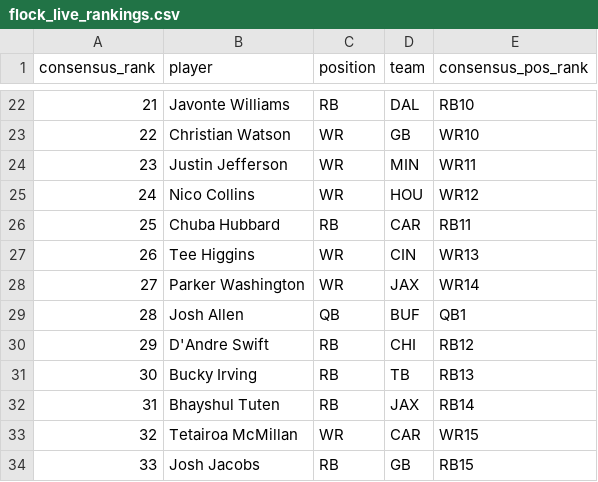
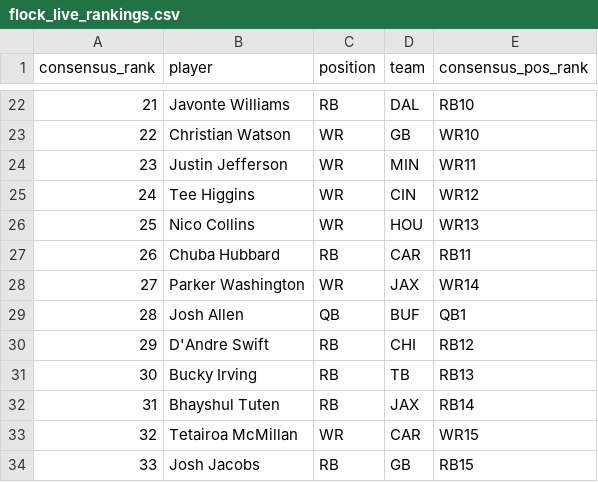
Before and after one commit to dylanlee21/Fantasy-Edge, a CSV file: data/2026/flock_live_rankings.csv, drawn as a sheet; only a part is shown, gaps mark what is left out; removed rows and columns are numbered as before the commit, all else as after; the diff names each change by its address in the sheet, - before the commit and + after, or states it on an @@ line.

Commit message:
Live rankings: Higgins above Collins

```diff
--- a/data/2026/flock_live_rankings.csv
+++ b/data/2026/flock_live_rankings.csv
+row 25: 24 | Tee Higgins | WR | CIN | WR12
@@ column A (consensus_rank) renumbered between rows 26 and 27 @@
-E26 (consensus_pos_rank): WR12
+E26 (consensus_pos_rank): WR13
-row 27: 26 | Tee Higgins | WR | CIN | WR13
```
